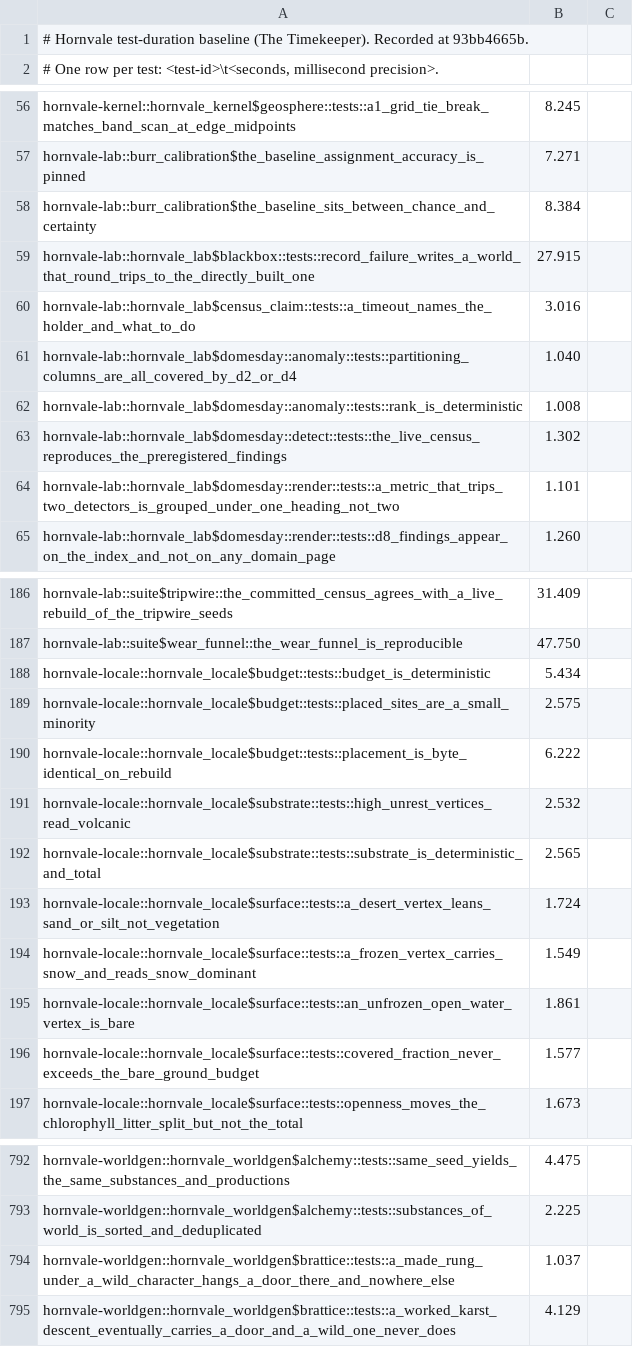
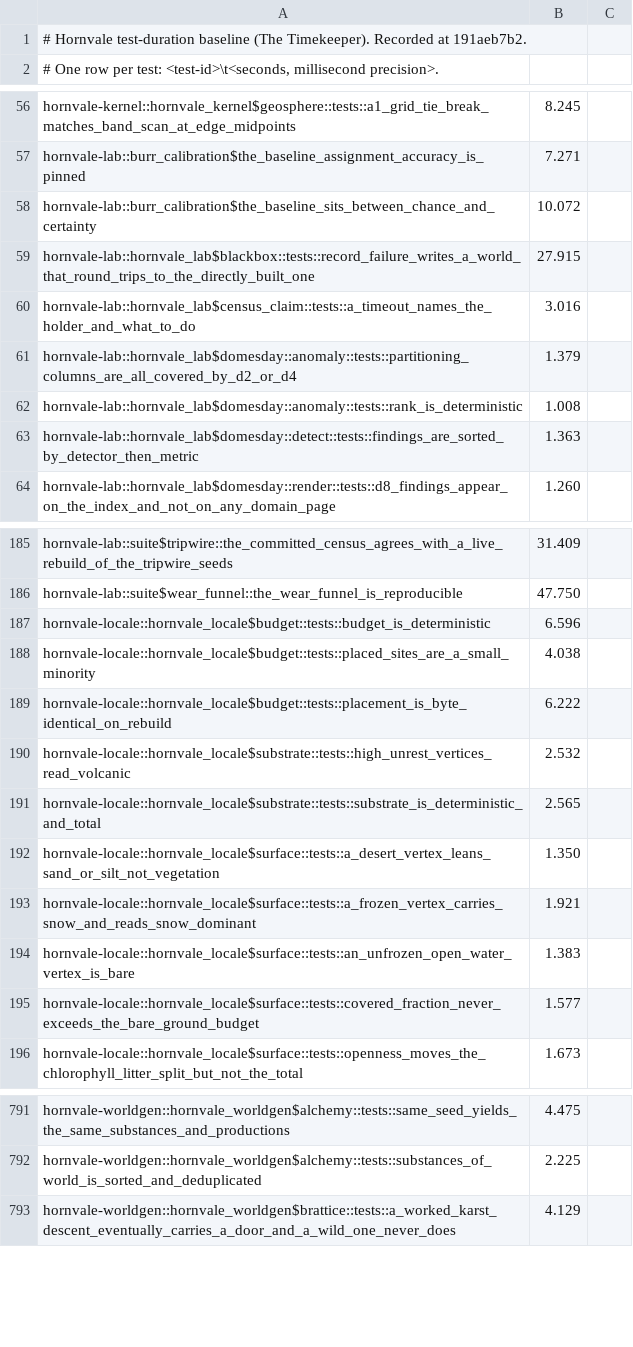
Before and after one commit to hornvale/hornvale, a TSV file: docs/timings/test-baseline-lefford.tsv, drawn as a sheet; only a part is shown, gaps mark what is left out; the diff covers the shown part only.

```diff
--- a/docs/timings/test-baseline-lefford.tsv
+++ b/docs/timings/test-baseline-lefford.tsv
@@ -1,2 +1,2 @@
-# Hornvale test-duration baseline (The Timekeeper). Recorded at 93bb4665b.
+# Hornvale test-duration baseline (The Timekeeper). Recorded at 191aeb7b2.
 # One row per test: <test-id>\t<seconds, millisecond precision>.
@@ -57,9 +57,8 @@ hornvale-kernel::hornvale_kernel$geosphere::tests::a1_grid_tie_break_matches_ban
 hornvale-lab::burr_calibration$the_baseline_assignment_accuracy_is_pinned	7.271
-hornvale-lab::burr_calibration$the_baseline_sits_between_chance_and_certainty	8.384
+hornvale-lab::burr_calibration$the_baseline_sits_between_chance_and_certainty	10.072
 hornvale-lab::hornvale_lab$blackbox::tests::record_failure_writes_a_world_that_round_trips_to_the_directly_built_one	27.915
 hornvale-lab::hornvale_lab$census_claim::tests::a_timeout_names_the_holder_and_what_to_do	3.016
-hornvale-lab::hornvale_lab$domesday::anomaly::tests::partitioning_columns_are_all_covered_by_d2_or_d4	1.040
+hornvale-lab::hornvale_lab$domesday::anomaly::tests::partitioning_columns_are_all_covered_by_d2_or_d4	1.379
 hornvale-lab::hornvale_lab$domesday::anomaly::tests::rank_is_deterministic	1.008
-hornvale-lab::hornvale_lab$domesday::detect::tests::the_live_census_reproduces_the_preregistered_findings	1.302
-hornvale-lab::hornvale_lab$domesday::render::tests::a_metric_that_trips_two_detectors_is_grouped_under_one_heading_not_two	1.101
+hornvale-lab::hornvale_lab$domesday::detect::tests::findings_are_sorted_by_detector_then_metric	1.363
 hornvale-lab::hornvale_lab$domesday::render::tests::d8_findings_appear_on_the_index_and_not_on_any_domain_page	1.260
@@ -187,4 +186,4 @@ hornvale-lab::suite$tripwire::the_committed_census_agrees_with_a_live_rebuild_of
 hornvale-lab::suite$wear_funnel::the_wear_funnel_is_reproducible	47.750
-hornvale-locale::hornvale_locale$budget::tests::budget_is_deterministic	5.434
-hornvale-locale::hornvale_locale$budget::tests::placed_sites_are_a_small_minority	2.575
+hornvale-locale::hornvale_locale$budget::tests::budget_is_deterministic	6.596
+hornvale-locale::hornvale_locale$budget::tests::placed_sites_are_a_small_minority	4.038
 hornvale-locale::hornvale_locale$budget::tests::placement_is_byte_identical_on_rebuild	6.222
@@ -192,5 +191,5 @@ hornvale-locale::hornvale_locale$substrate::tests::high_unrest_vertices_read_vol
 hornvale-locale::hornvale_locale$substrate::tests::substrate_is_deterministic_and_total	2.565
-hornvale-locale::hornvale_locale$surface::tests::a_desert_vertex_leans_sand_or_silt_not_vegetation	1.724
-hornvale-locale::hornvale_locale$surface::tests::a_frozen_vertex_carries_snow_and_reads_snow_dominant	1.549
-hornvale-locale::hornvale_locale$surface::tests::an_unfrozen_open_water_vertex_is_bare	1.861
+hornvale-locale::hornvale_locale$surface::tests::a_desert_vertex_leans_sand_or_silt_not_vegetation	1.350
+hornvale-locale::hornvale_locale$surface::tests::a_frozen_vertex_carries_snow_and_reads_snow_dominant	1.921
+hornvale-locale::hornvale_locale$surface::tests::an_unfrozen_open_water_vertex_is_bare	1.383
 hornvale-locale::hornvale_locale$surface::tests::covered_fraction_never_exceeds_the_bare_ground_budget	1.577
@@ -793,3 +792,2 @@ hornvale-worldgen::hornvale_worldgen$alchemy::tests::same_seed_yields_the_same_s
 hornvale-worldgen::hornvale_worldgen$alchemy::tests::substances_of_world_is_sorted_and_deduplicated	2.225
-hornvale-worldgen::hornvale_worldgen$brattice::tests::a_made_rung_under_a_wild_character_hangs_a_door_there_and_nowhere_else	1.037
 hornvale-worldgen::hornvale_worldgen$brattice::tests::a_worked_karst_descent_eventually_carries_a_door_and_a_wild_one_never_does	4.129
```
Also changed, not shown: 5 edited cells elsewhere in this file, docs/timings/subfloor-roster.tsv, 1 other file.
